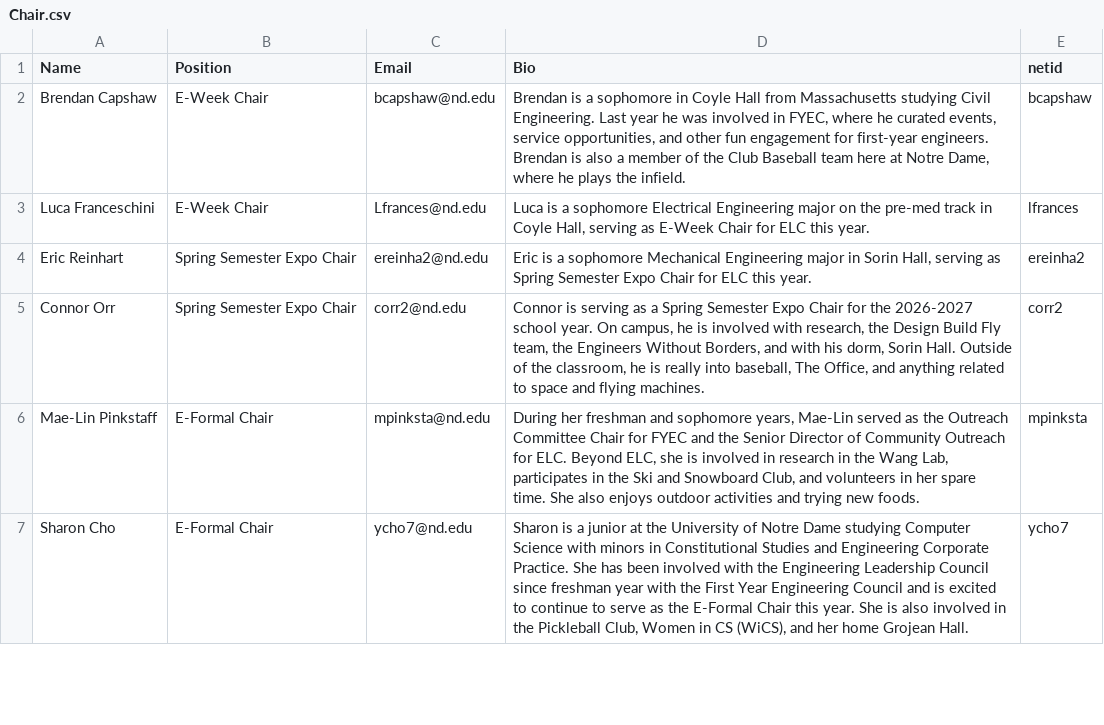
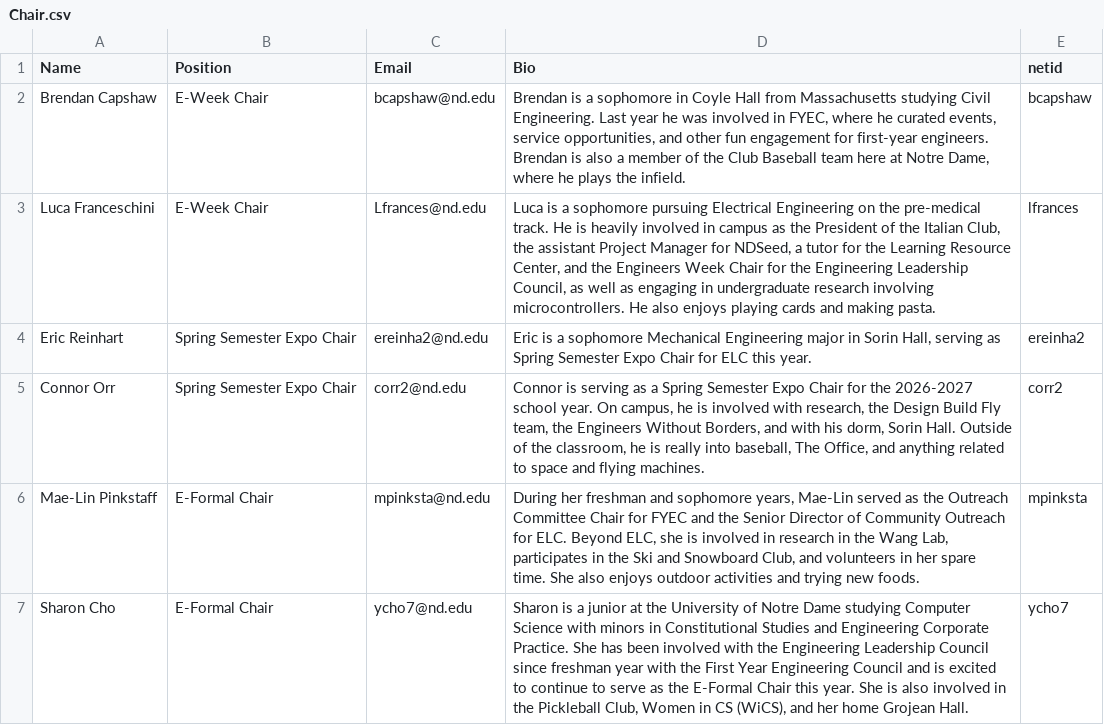
Before and after one commit to ELCND/elc-website, a CSV file: _data/Chair.csv, drawn as a sheet; only a part is shown.

Commit message:
Revise committee member details in Chair.csv
Updated the bios and roles of various committee members in Chair.csv.

```diff
--- a/_data/Chair.csv
+++ b/_data/Chair.csv
@@ -2,3 +2,3 @@ Name,Position,Email,Bio,netid
 Brendan Capshaw,E-Week Chair,bcapshaw@nd.edu,"Brendan is a sophomore in Coyle Hall from Massachusetts studying Civil Engineering. Last year he was involved in FYEC, where he curated events, service opportunities, and other fun engagement for first-year engineers. Brendan is also a member of the Club Baseball team here at Notre Dame, where he plays the infield.",bcapshaw
-Luca Franceschini,E-Week Chair,Lfrances@nd.edu,"Luca is a sophomore Electrical Engineering major on the pre-med track in Coyle Hall, serving as E-Week Chair for ELC this year.",lfrances
+Luca Franceschini,E-Week Chair,Lfrances@nd.edu,"Luca is a sophomore pursuing Electrical Engineering on the pre-medical track. He is heavily involved in campus as the President of the Italian Club, the assistant Project Manager for NDSeed, a tutor for the Learning Resource Center, and the Engineers Week Chair for the Engineering Leadership Council, as well as engaging in undergraduate research involving microcontrollers. He also enjoys playing cards and making pasta.",lfrances
 Eric Reinhart,Spring Semester Expo Chair,ereinha2@nd.edu,"Eric is a sophomore Mechanical Engineering major in Sorin Hall, serving as Spring Semester Expo Chair for ELC this year.",ereinha2
```
